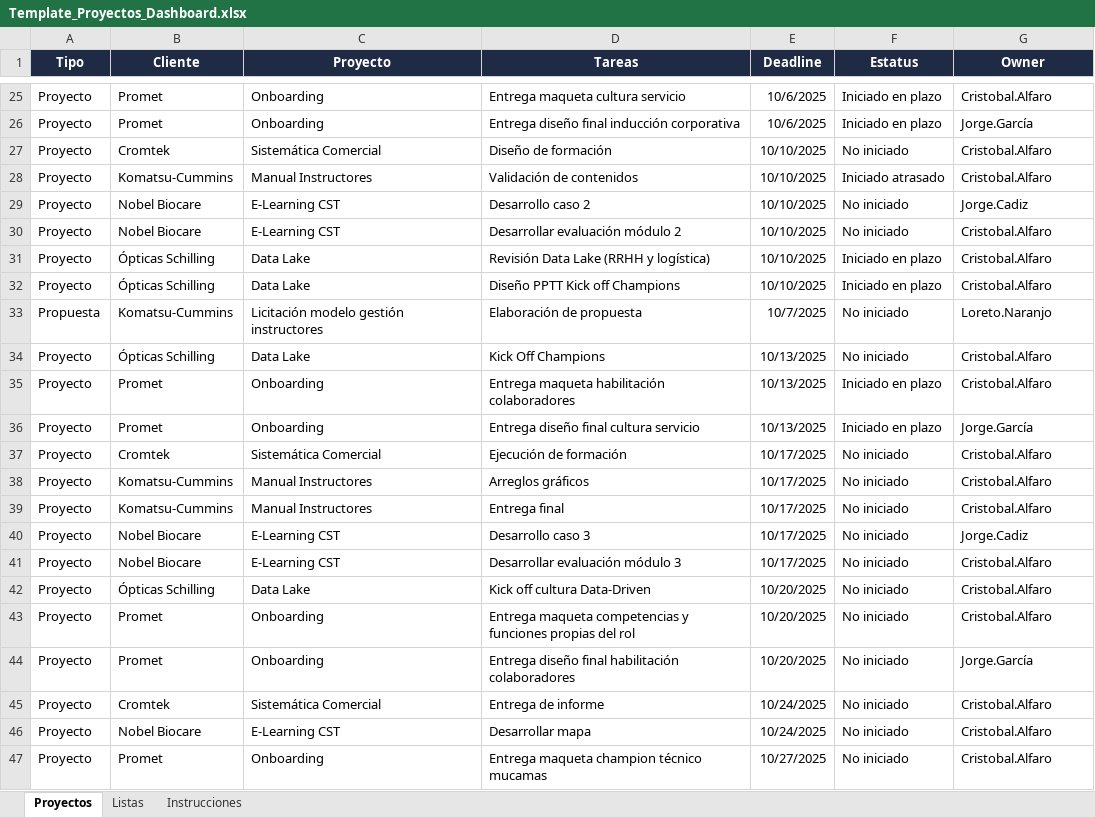
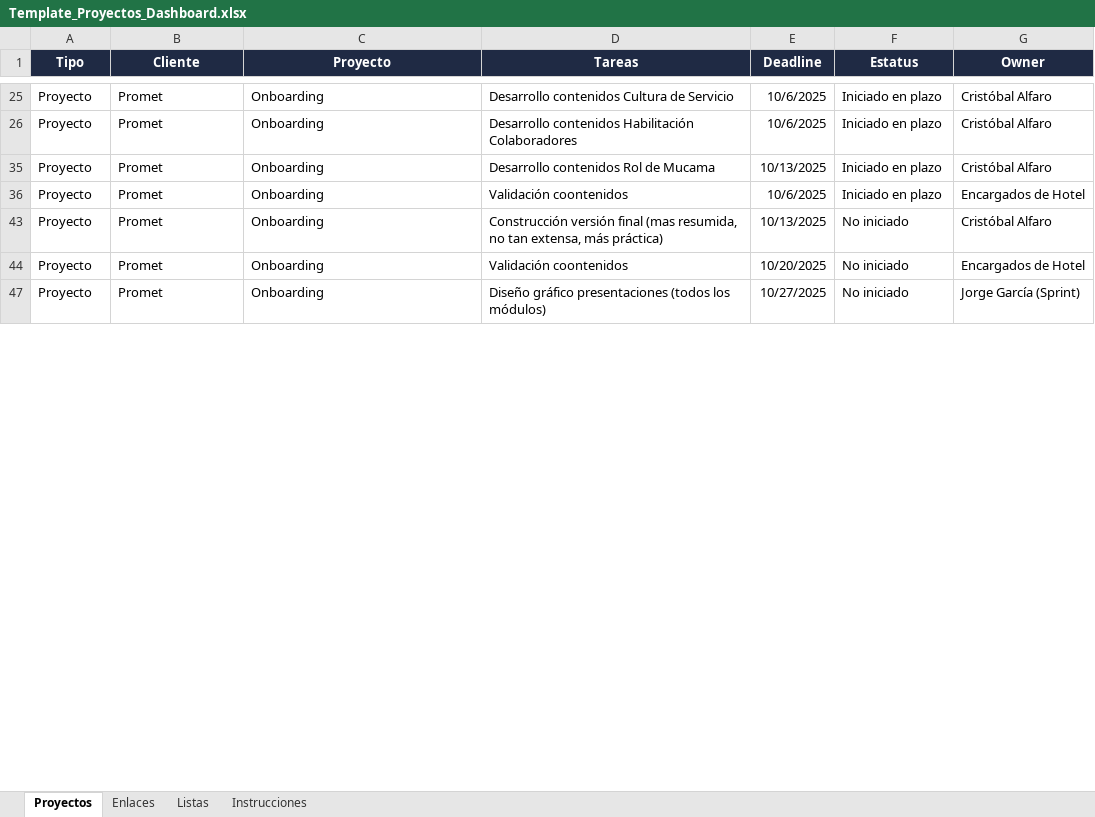
Before and after one commit to cristobalalfaro-cmd/dashboard-proyectos, an Excel workbook: Template_Proyectos_Dashboard.xlsx, sheet Proyectos, drawn as a sheet; only a part is shown, gaps mark what is left out; values as stored, in another font and other column widths than the file's, no borders; removed rows and columns are numbered as before the commit, all else as after; the diff covers the shown part only; the diff names each change by its address in the sheet, - before the commit and + after, or states it on an @@ line.

```diff
--- a/Template_Proyectos_Dashboard.xlsx (sheet Proyectos)
+++ b/Template_Proyectos_Dashboard.xlsx (sheet Proyectos)
+sheet tab: Enlaces
-D25 (Tareas): Entrega maqueta cultura servicio
+D25 (Tareas): Desarrollo contenidos Cultura de Servicio
-G25 (Owner): Cristobal.Alfaro
+G25 (Owner): Cristóbal Alfaro
-D26 (Tareas): Entrega diseño final inducción corporativa
+D26 (Tareas): Desarrollo contenidos Habilitación Colaboradores
-G26 (Owner): Jorge.García
+G26 (Owner): Cristóbal Alfaro
@@ row 27 hidden: Proyecto | Cromtek | Sistemática Comercial | Diseño de formación | 10/10/2025 | No iniciado | Cristobal.Alfaro @@
@@ row 28 hidden: Proyecto | Komatsu-Cummins | Manual Instructores | Validación de contenidos | 10/10/2025 | Iniciado atrasado | Cristobal.Alfaro @@
@@ row 29 hidden: Proyecto | Nobel Biocare | E-Learning CST | Desarrollo caso 2 | 10/10/2025 | No iniciado | Jorge.Cadiz @@
@@ row 30 hidden: Proyecto | Nobel Biocare | E-Learning CST | Desarrollar evaluación módulo 2 | 10/10/2025 | No iniciado | Cristobal.Alfaro @@
@@ row 31 hidden: Proyecto | Ópticas Schilling | Data Lake | Revisión Data Lake (RRHH y logística) | 10/10/2025 | Iniciado en plazo | Cristobal.Alfaro @@
@@ row 32 hidden: Proyecto | Ópticas Schilling | Data Lake | Diseño PPTT Kick off Champions | 10/10/2025 | Iniciado en plazo | Cristobal.Alfaro @@
@@ row 33 hidden: Propuesta | Komatsu-Cummins | Licitación modelo gestión instructores | Elaboración de propuesta | 10/7/2025 | No iniciado | Loreto.Naranjo @@
@@ row 34 hidden: Proyecto | Ópticas Schilling | Data Lake | Kick Off Champions | 10/13/2025 | No iniciado | Cristobal.Alfaro @@
-D35 (Tareas): Entrega maqueta habilitación colaboradores
+D35 (Tareas): Desarrollo contenidos Rol de Mucama
-G35 (Owner): Cristobal.Alfaro
+G35 (Owner): Cristóbal Alfaro
-D36 (Tareas): Entrega diseño final cultura servicio
+D36 (Tareas): Validación coontenidos
-E36 (Deadline): 10/13/2025
+E36 (Deadline): 10/6/2025
-G36 (Owner): Jorge.García
+G36 (Owner): Encargados de Hotel
@@ row 37 hidden: Proyecto | Cromtek | Sistemática Comercial | Ejecución de formación | 10/17/2025 | No iniciado | Cristobal.Alfaro @@
@@ row 38 hidden: Proyecto | Komatsu-Cummins | Manual Instructores | Arreglos gráficos | 10/17/2025 | No iniciado | Cristobal.Alfaro @@
@@ row 39 hidden: Proyecto | Komatsu-Cummins | Manual Instructores | Entrega final | 10/17/2025 | No iniciado | Cristobal.Alfaro @@
@@ row 40 hidden: Proyecto | Nobel Biocare | E-Learning CST | Desarrollo caso 3 | 10/17/2025 | No iniciado | Jorge.Cadiz @@
@@ row 41 hidden: Proyecto | Nobel Biocare | E-Learning CST | Desarrollar evaluación módulo 3 | 10/17/2025 | No iniciado | Cristobal.Alfaro @@
@@ row 42 hidden: Proyecto | Ópticas Schilling | Data Lake | Kick off cultura Data-Driven | 10/20/2025 | No iniciado | Cristobal.Alfaro @@
-D43 (Tareas): Entrega maqueta competencias y funciones propias del rol
+D43 (Tareas): Construcción versión final (mas resumida, no tan extensa, más práctica)
-E43 (Deadline): 10/20/2025
+E43 (Deadline): 10/13/2025
-G43 (Owner): Cristobal.Alfaro
+G43 (Owner): Cristóbal Alfaro
-D44 (Tareas): Entrega diseño final habilitación colaboradores
+D44 (Tareas): Validación coontenidos
-G44 (Owner): Jorge.García
+G44 (Owner): Encargados de Hotel
@@ row 45 hidden: Proyecto | Cromtek | Sistemática Comercial | Entrega de informe | 10/24/2025 | No iniciado | Cristobal.Alfaro @@
@@ row 46 hidden: Proyecto | Nobel Biocare | E-Learning CST | Desarrollar mapa | 10/24/2025 | No iniciado | Cristobal.Alfaro @@
-D47 (Tareas): Entrega maqueta champion técnico mucamas
+D47 (Tareas): Diseño gráfico presentaciones (todos los módulos)
-G47 (Owner): Cristobal.Alfaro
+G47 (Owner): Jorge García (Sprint)
```
Also changed, not shown: 1 added row, 39 hidden or unhidden rows and 22 edited cells elsewhere in this sheet.
